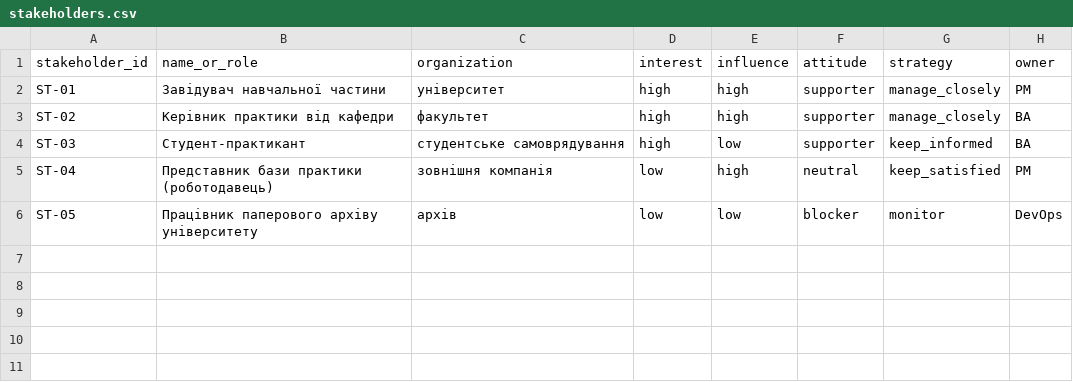
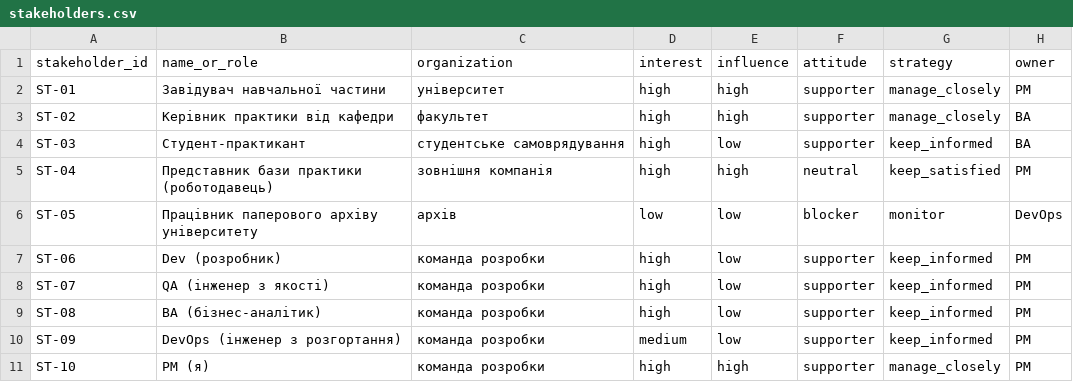
Before and after one commit to eightiesheadachetape/pm-2026-kn42-ratsievskyi, a CSV file: lr05_charter/stakeholders.csv, drawn as a sheet.

```diff
--- a/lr05_charter/stakeholders.csv
+++ b/lr05_charter/stakeholders.csv
@@ -4,3 +4,8 @@ ST-02,Керівник практики від кафедри,факультет
 ST-03,Студент-практикант,студентське самоврядування,high,low,supporter,keep_informed,BA
-ST-04,Представник бази практики (роботодавець),зовнішня компанія,low,high,neutral,keep_satisfied,PM
+ST-04,Представник бази практики (роботодавець),зовнішня компанія,high,high,neutral,keep_satisfied,PM
 ST-05,Працівник паперового архіву університету,архів,low,low,blocker,monitor,DevOps
+ST-06,Dev (розробник),команда розробки,high,low,supporter,keep_informed,PM
+ST-07,QA (інженер з якості),команда розробки,high,low,supporter,keep_informed,PM
+ST-08,BA (бізнес-аналітик),команда розробки,high,low,supporter,keep_informed,PM
+ST-09,DevOps (інженер з розгортання),команда розробки,medium,low,supporter,keep_informed,PM
+ST-10,PM (я),команда розробки,high,high,supporter,manage_closely,PM
```
Also changed, not shown: 3 other files.
